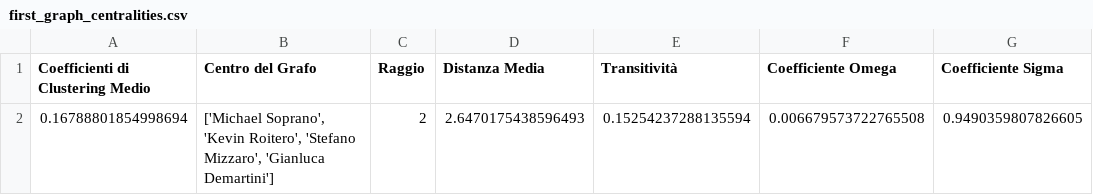
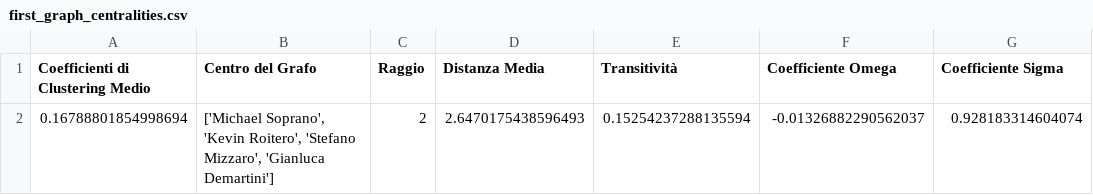
Before and after one commit to DavideDomTam/ProgettoSocialComputing, a CSV file: results/first_graph_centralities.csv, drawn as a sheet.

```diff
--- a/results/first_graph_centralities.csv
+++ b/results/first_graph_centralities.csv
@@ -1,2 +1,2 @@
 Coefficienti di Clustering Medio,Centro del Grafo,Raggio,Distanza Media,Transitività,Coefficiente Omega,Coefficiente Sigma
-0.16788801854998694,"['Michael Soprano', 'Kevin Roitero', 'Stefano Mizzaro', 'Gianluca Demartini']",2,2.6470175438596493,0.15254237288135594,0.006679573722765508,0.9490359807826605
+0.16788801854998694,"['Michael Soprano', 'Kevin Roitero', 'Stefano Mizzaro', 'Gianluca Demartini']",2,2.6470175438596493,0.15254237288135594,-0.01326882290562037,0.928183314604074
```
Also changed, not shown: results/extended_graph_centralities.csv, results/overall_measures.csv, 4 other files.
